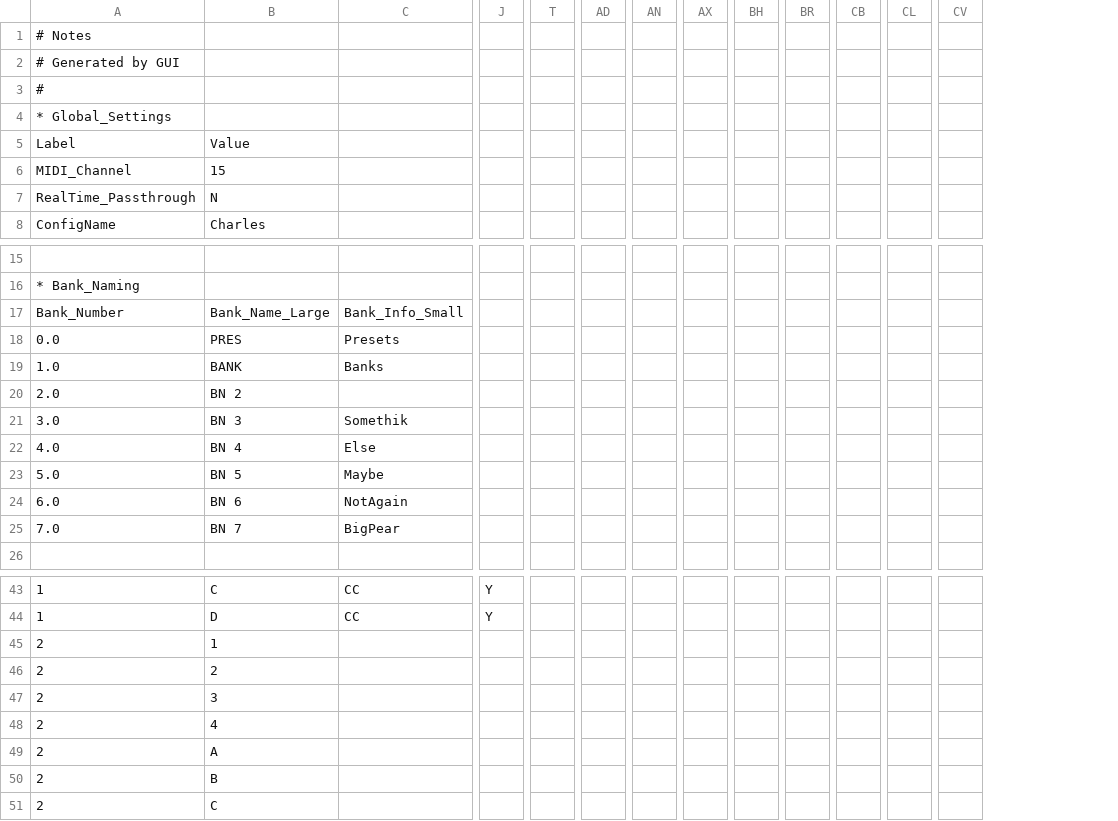
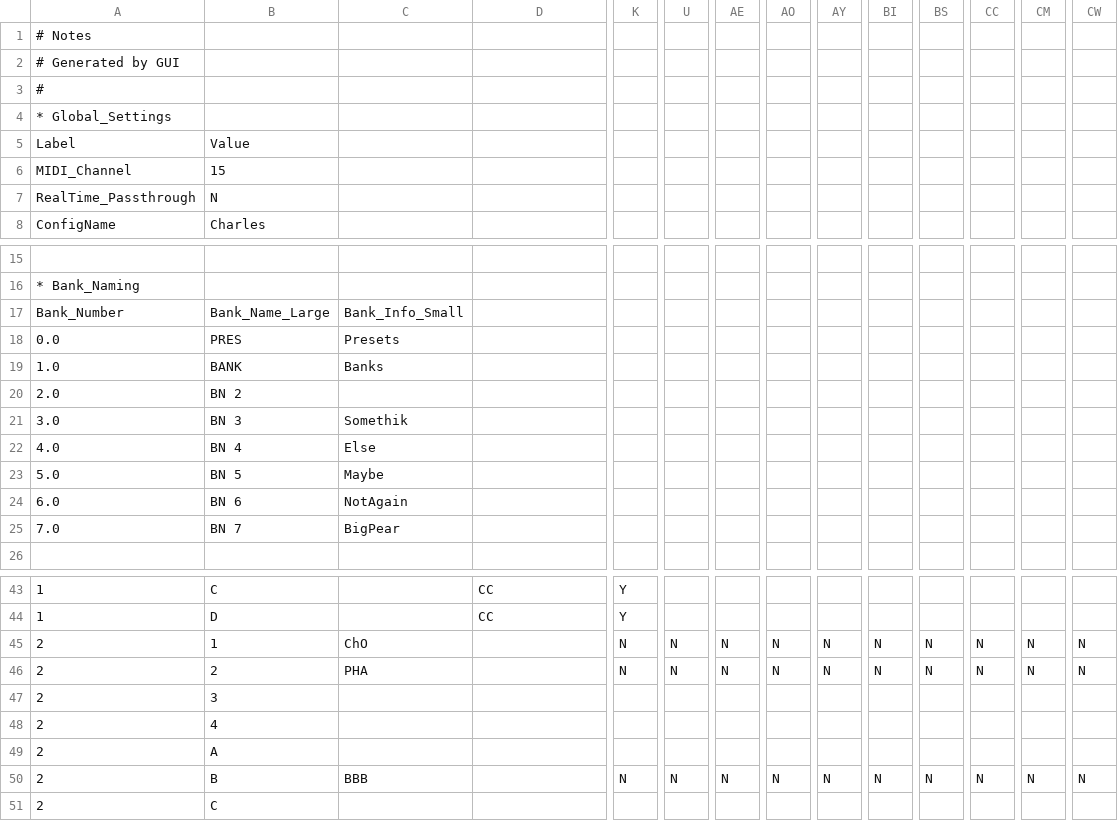
Before and after one commit to Charles5150/midi-commander-custom, a CSV file: python/MeloConfig_10_Cmds - RC-600.csv, drawn as a sheet; only a part is shown, gaps mark what is left out; removed rows and columns are numbered as before the commit, all else as after; rows hold the shown columns only; the diff names each change by its address in the sheet, - before the commit and + after, or states it on an @@ line.

```diff
--- a/python/MeloConfig_10_Cmds - RC-600.csv
+++ b/python/MeloConfig_10_Cmds - RC-600.csv
+column C, rows 17-25: Bank_Info_Small | Presets | Banks |  | Somethik | Else | Maybe | NotAgain | BigPear
-D17: Bank_Info_Small
+D17: (empty)
-D18: Presets
+D18: (empty)
-D19: Banks
+D19: (empty)
-D21: Somethik
+D21: (empty)
-D22: Else
+D22: (empty)
-D23: Maybe
+D23: (empty)
-D24: NotAgain
+D24: (empty)
-D25: BigPear
+D25: (empty)
-row 45: 2 | 1
-row 46: 2 | 2
+row 45: 2 | 1 | ChO |  | N | N | N | N | N | N | N | N | N | N
+row 46: 2 | 2 | PHA |  | N | N | N | N | N | N | N | N | N | N
-row 50: 2 | B
+row 50: 2 | B | BBB |  | N | N | N | N | N | N | N | N | N | N
```
Also changed, not shown: 16 other files.
